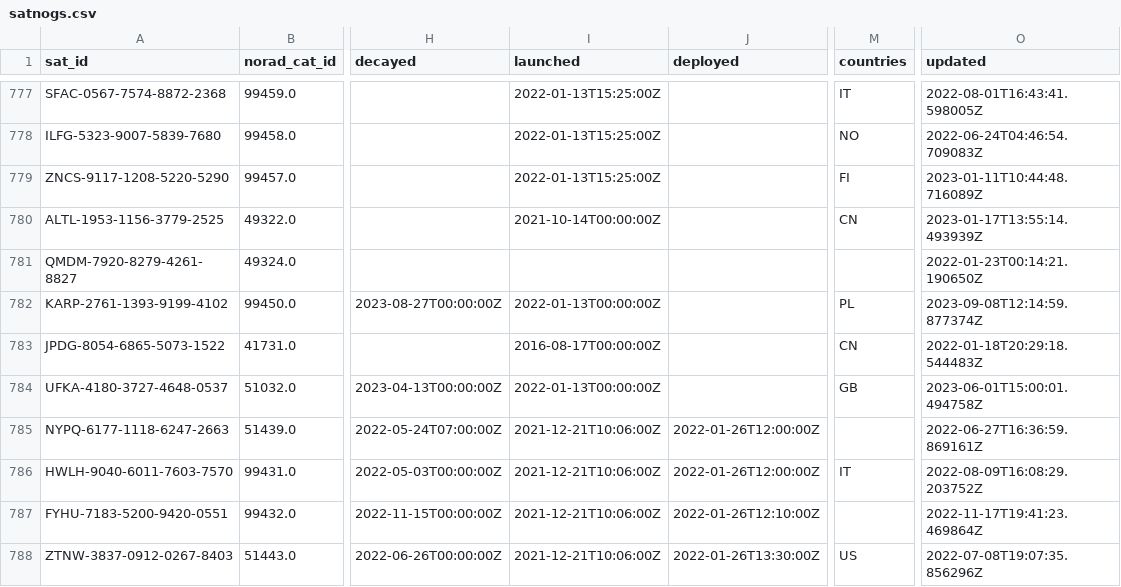
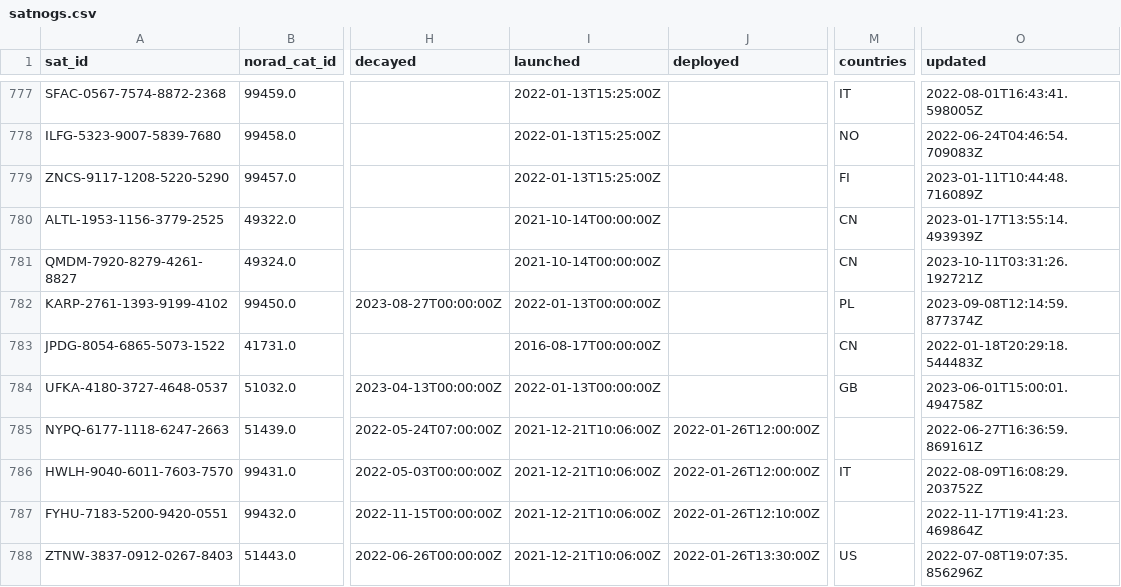
Before and after one commit to Sibizwan5/amateur-satellite-database, a CSV file: data/satnogs.csv, drawn as a sheet; only a part is shown, gaps mark what is left out; the diff covers the shown part only; the diff names each change by its address in the sheet, - before the commit and + after, or states it on an @@ line.

```diff
--- a/data/satnogs.csv
+++ b/data/satnogs.csv
-I781 (launched): (empty)
+I781 (launched): 2021-10-14T00:00:00Z
-M781 (countries): (empty)
+M781 (countries): CN
-O781 (updated): 2022-01-23T00:14:21.190650Z
+O781 (updated): 2023-10-11T03:31:26.192721Z
```
Also changed, not shown: 7 edited cells elsewhere in this file, 1 other file.
